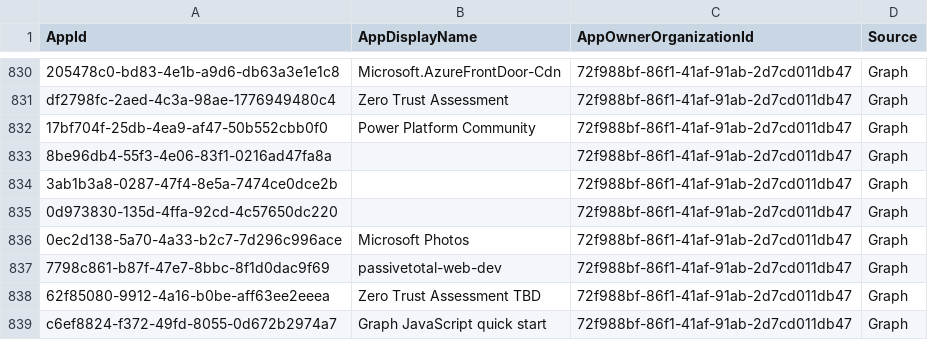
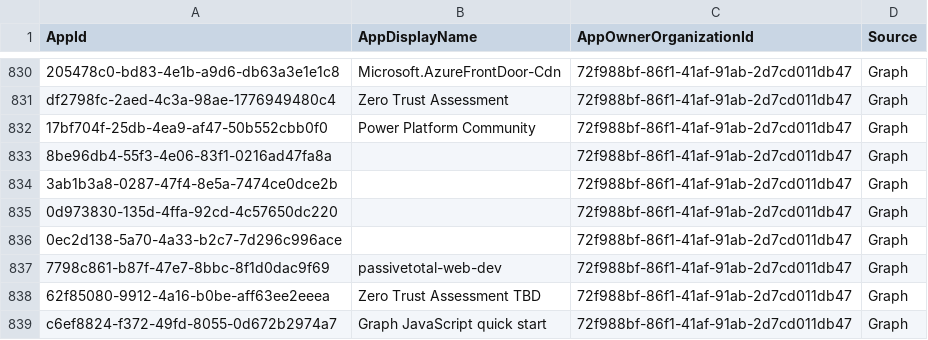
Before and after one commit to merill/microsoft-info, a CSV file: _info/MicrosoftApps.csv, drawn as a sheet; only a part is shown, gaps mark what is left out.

```diff
--- a/_info/MicrosoftApps.csv
+++ b/_info/MicrosoftApps.csv
@@ -835,3 +835,3 @@
 "0d973830-135d-4ffa-92cd-4c57650dc220","","72f988bf-86f1-41af-91ab-2d7cd011db47","Graph"
-"0ec2d138-5a70-4a33-b2c7-7d296c996ace","Microsoft Photos","72f988bf-86f1-41af-91ab-2d7cd011db47","Graph"
+"0ec2d138-5a70-4a33-b2c7-7d296c996ace","","72f988bf-86f1-41af-91ab-2d7cd011db47","Graph"
 "7798c861-b87f-47e7-8bbc-8f1d0dac9f69","passivetotal-web-dev","72f988bf-86f1-41af-91ab-2d7cd011db47","Graph"
```
Also changed, not shown: 1 other file.
